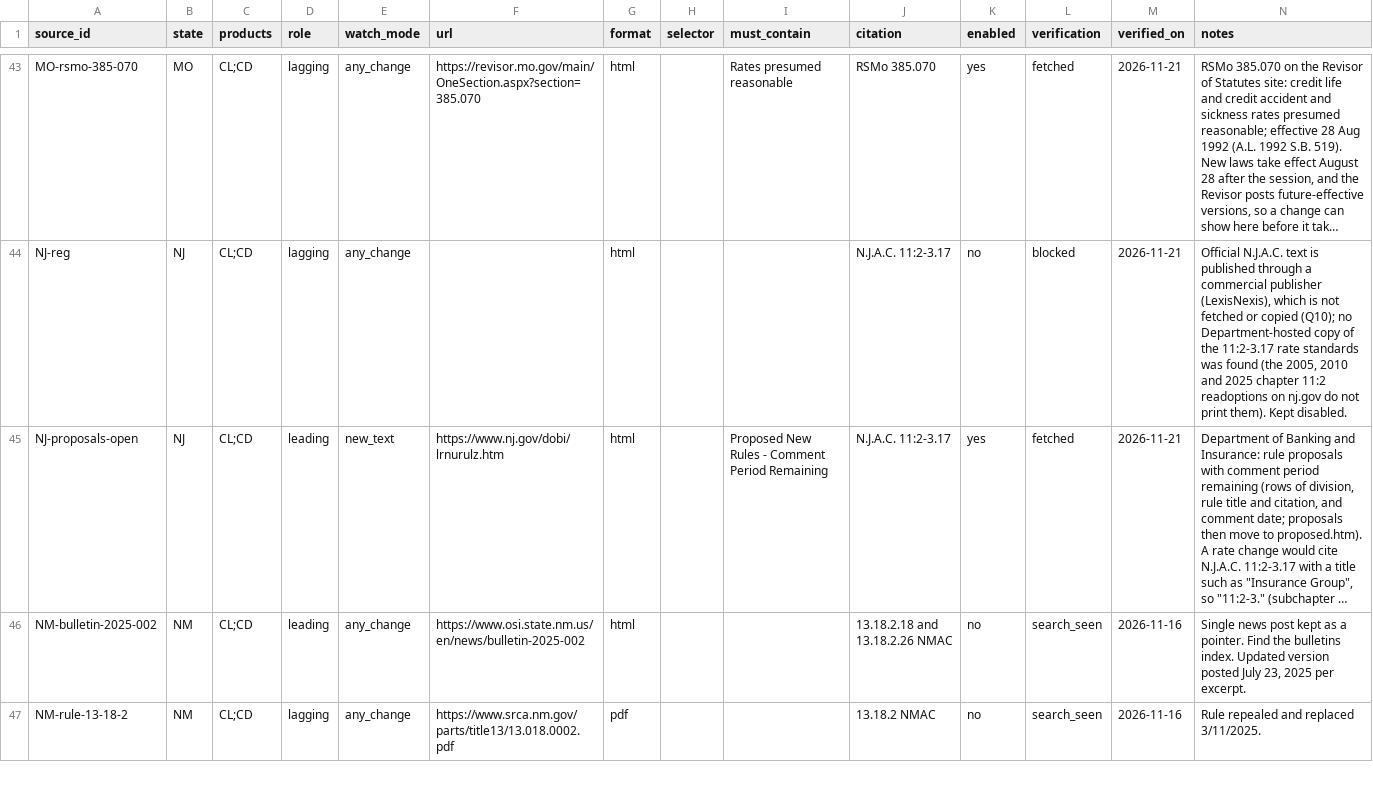
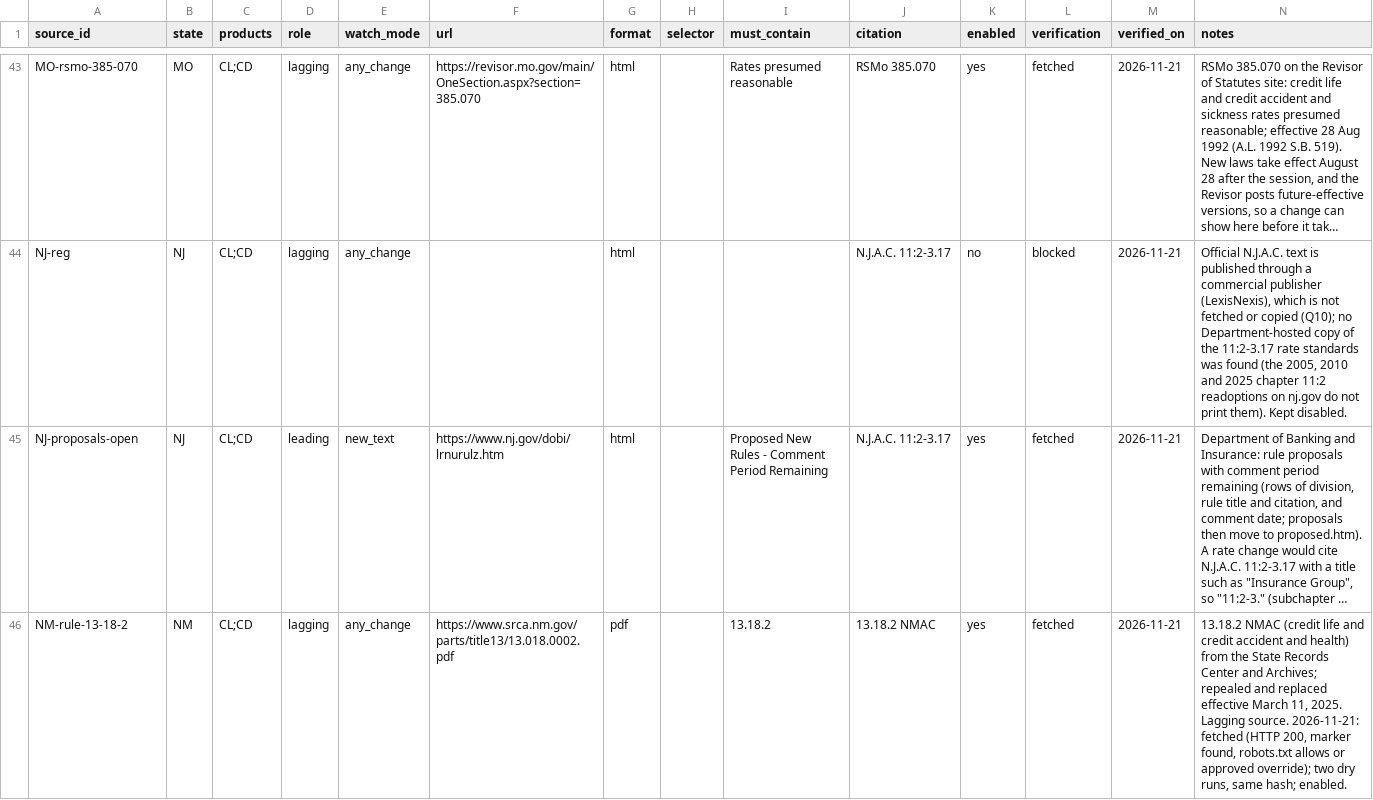
Before and after one commit to eisenhourlabs/Prima-Facie-Rate-Tracker, a CSV file: config/sources.csv, drawn as a sheet; only a part is shown, gaps mark what is left out; long unchanged cells end in …; removed rows and columns are numbered as before the commit, all else as after; the diff covers the shown part only; the diff names each change by its address in the sheet, - before the commit and + after, or states it on an @@ line.

```diff
--- a/config/sources.csv
+++ b/config/sources.csv
-row 46: NM-bulletin-2025-002 | NM | CL;CD | leading | any_change | https://www.osi.state.nm.us/en/news/bulletin-2025-002 | html |  |  | 13.18.2.18 and 13.18.2.26 NMAC | no | search_seen | 2026-11-16 | Single news post kept as a pointer. Find the bulletins index. Updated version posted July 23, 2025 per excerpt.
-I46 (must_contain): (empty)
+I46 (must_contain): 13.18.2
-K46 (enabled): no
+K46 (enabled): yes
-L46 (verification): search_seen
+L46 (verification): fetched
-M46 (verified_on): 2026-11-16
+M46 (verified_on): 2026-11-21
-N46 (notes): Rule repealed and replaced 3/11/2025.
+N46 (notes): 13.18.2 NMAC (credit life and credit accident and health) from the State Records Center and Archives; repealed and replaced effective March 11, 2025. Lagging source. 2026-11-21: fetched (HTTP 200, marker found, robots.txt allows or approved override); two dry runs, same hash; enabled.
```
Also changed, not shown: 1 added row and 11 edited cells elsewhere in this file, config/official_domains.csv, 3 other files.
